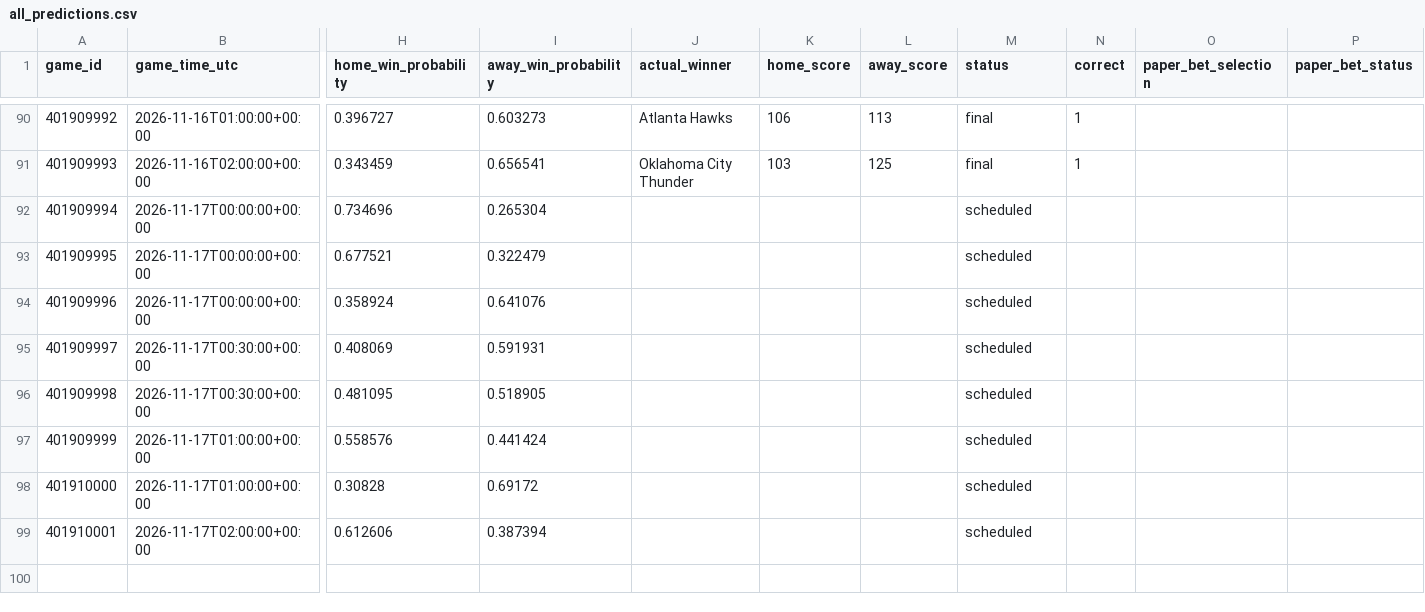
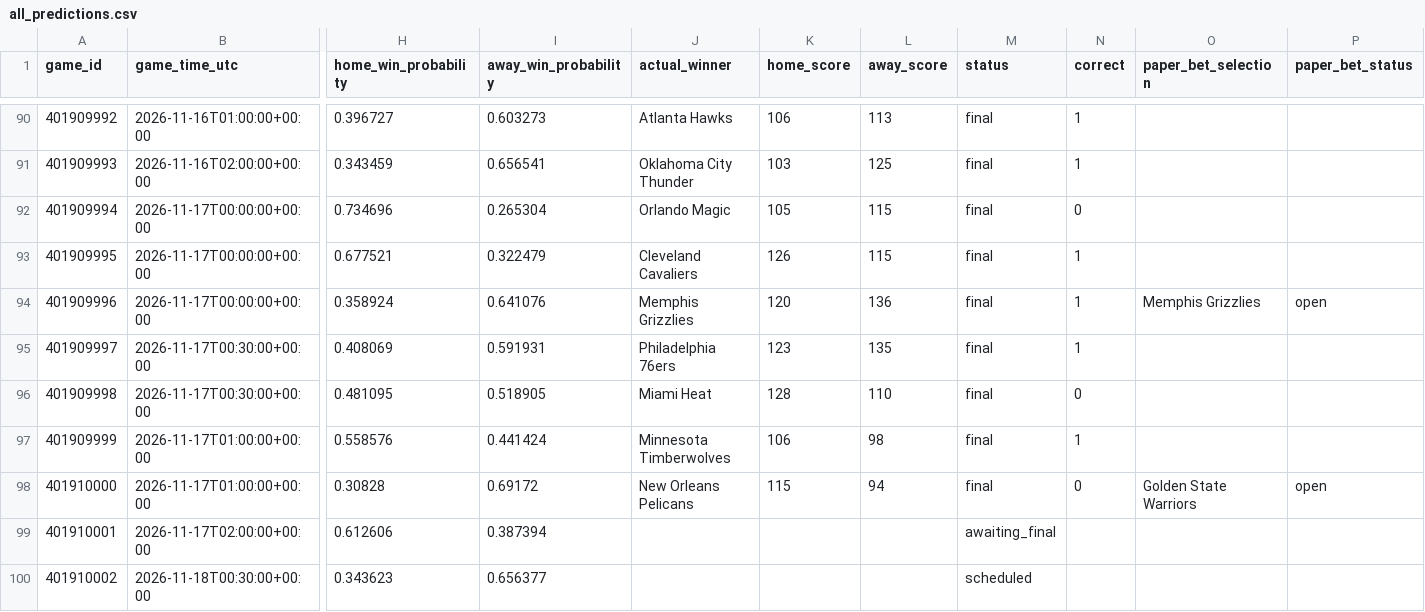
Before and after one commit to kensu-kimsu/nbamoneyprinter, a CSV file: research/prediction_results/all_predictions.csv, drawn as a sheet; only a part is shown, gaps mark what is left out; rows hold the shown columns only; the diff covers the shown part only; the diff names each change by its address in the sheet, - before the commit and + after, or states it on an @@ line.

```diff
--- a/research/prediction_results/all_predictions.csv
+++ b/research/prediction_results/all_predictions.csv
-J92 (actual_winner): (empty)
+J92 (actual_winner): Orlando Magic
-K92 (home_score): (empty)
+K92 (home_score): 105
-L92:L93 (away_score): (empty)
+L92:L93 (away_score): 115
-M92:M98 (status): scheduled
+M92:M98 (status): final
-N92 (correct): (empty)
+N92 (correct): 0
-J93 (actual_winner): (empty)
+J93 (actual_winner): Cleveland Cavaliers
-K93 (home_score): (empty)
+K93 (home_score): 126
-N93:N95 (correct): (empty)
+N93:N95 (correct): 1
-J94 (actual_winner): (empty)
+J94 (actual_winner): Memphis Grizzlies
-K94 (home_score): (empty)
+K94 (home_score): 120
-L94 (away_score): (empty)
+L94 (away_score): 136
-O94 (paper_bet_selection): (empty)
+O94 (paper_bet_selection): Memphis Grizzlies
-P94 (paper_bet_status): (empty)
+P94 (paper_bet_status): open
-J95 (actual_winner): (empty)
+J95 (actual_winner): Philadelphia 76ers
-K95 (home_score): (empty)
+K95 (home_score): 123
-L95 (away_score): (empty)
+L95 (away_score): 135
-J96 (actual_winner): (empty)
+J96 (actual_winner): Miami Heat
-K96 (home_score): (empty)
+K96 (home_score): 128
-L96 (away_score): (empty)
+L96 (away_score): 110
-N96 (correct): (empty)
+N96 (correct): 0
-J97 (actual_winner): (empty)
+J97 (actual_winner): Minnesota Timberwolves
-K97 (home_score): (empty)
+K97 (home_score): 106
-L97 (away_score): (empty)
+L97 (away_score): 98
-N97 (correct): (empty)
+N97 (correct): 1
-J98 (actual_winner): (empty)
+J98 (actual_winner): New Orleans Pelicans
-K98 (home_score): (empty)
+K98 (home_score): 115
-L98 (away_score): (empty)
+L98 (away_score): 94
-N98 (correct): (empty)
+N98 (correct): 0
-O98 (paper_bet_selection): (empty)
+O98 (paper_bet_selection): Golden State Warriors
-P98 (paper_bet_status): (empty)
+P98 (paper_bet_status): open
-M99 (status): scheduled
+M99 (status): awaiting_final
+row 100: 401910002 | 2026-11-18T00:30:00+00:00 | 0.343623 | 0.656377 |  |  |  | scheduled
```
Also changed, not shown: 4 added rows elsewhere in this file, research/prediction_results/all_picks_hypothetical.csv, research/prediction_results/bankroll_daily_history.csv, 3 other files.
